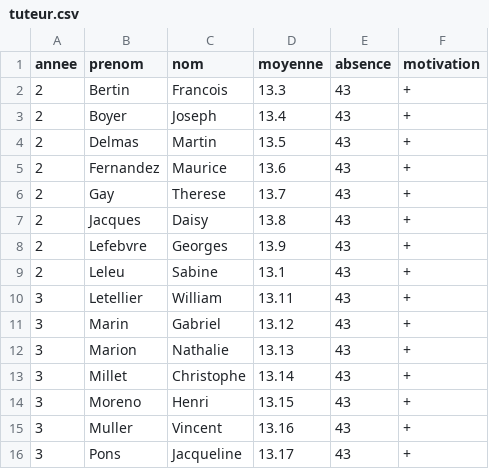
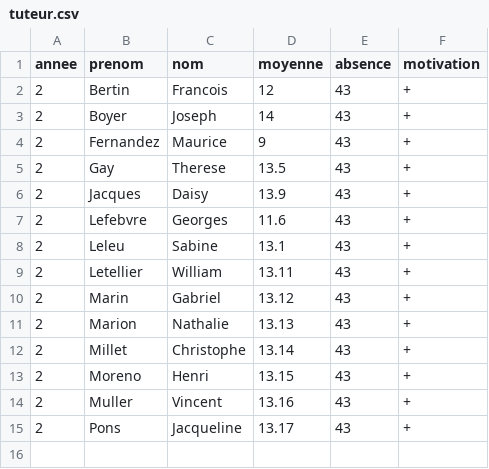
Before and after one commit to dujardint/sae2.01tutorat, a CSV file: res/tuteur.csv, drawn as a sheet.

```diff
--- a/res/tuteur.csv
+++ b/res/tuteur.csv
@@ -1,16 +1,15 @@
 annee;prenom;nom;moyenne;absence;motivation
-2;Bertin;Francois;13.3;43;+
-2;Boyer;Joseph;13.4;43;+
-2;Delmas;Martin;13.5;43;+
-2;Fernandez;Maurice;13.6;43;+
-2;Gay;Therese;13.7;43;+
-2;Jacques;Daisy;13.8;43;+
-2;Lefebvre;Georges;13.9;43;+
+2;Bertin;Francois;12;43;+
+2;Boyer;Joseph;14;43;+
+2;Fernandez;Maurice;9;43;+
+2;Gay;Therese;13.5;43;+
+2;Jacques;Daisy;13.9;43;+
+2;Lefebvre;Georges;11.6;43;+
 2;Leleu;Sabine;13.1;43;+
-3;Letellier;William;13.11;43;+
-3;Marin;Gabriel;13.12;43;+
-3;Marion;Nathalie;13.13;43;+
-3;Millet;Christophe;13.14;43;+
-3;Moreno;Henri;13.15;43;+
-3;Muller;Vincent;13.16;43;+
-3;Pons;Jacqueline;13.17;43;+
+2;Letellier;William;13.11;43;+
+2;Marin;Gabriel;13.12;43;+
+2;Marion;Nathalie;13.13;43;+
+2;Millet;Christophe;13.14;43;+
+2;Moreno;Henri;13.15;43;+
+2;Muller;Vincent;13.16;43;+
+2;Pons;Jacqueline;13.17;43;+
```
Also changed, not shown: res/tutore.csv, 6 other files.
